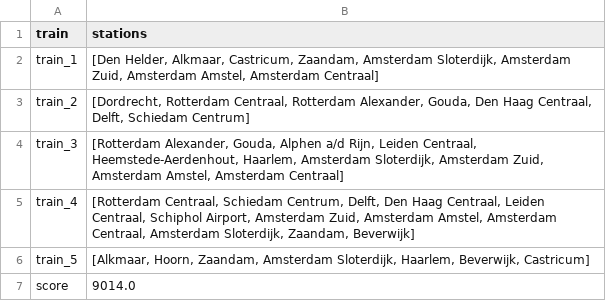
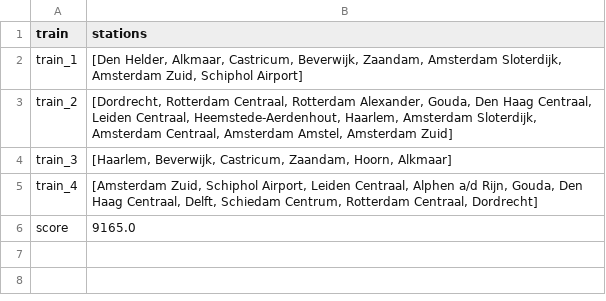
Before and after one commit to sedadenboer/RailNL, a CSV file: results/Random/Opt_Solution/Holland/output.csv, drawn as a sheet.

```diff
--- a/results/Random/Opt_Solution/Holland/output.csv
+++ b/results/Random/Opt_Solution/Holland/output.csv
@@ -1,7 +1,6 @@
 train,stations
-train_1,"[Den Helder, Alkmaar, Castricum, Zaandam, Amsterdam Sloterdijk, Amsterdam Zuid, Amsterdam Amstel, Amsterdam Centraal]"
-train_2,"[Dordrecht, Rotterdam Centraal, Rotterdam Alexander, Gouda, Den Haag Centraal, Delft, Schiedam Centrum]"
-train_3,"[Rotterdam Alexander, Gouda, Alphen a/d Rijn, Leiden Centraal, Heemstede-Aerdenhout, Haarlem, Amsterdam Sloterdijk, Amsterdam Zuid, Amsterdam Amstel, Amsterdam Centraal]"
-train_4,"[Rotterdam Centraal, Schiedam Centrum, Delft, Den Haag Centraal, Leiden Centraal, Schiphol Airport, Amsterdam Zuid, Amsterdam Amstel, Amsterdam Centraal, Amsterdam Sloterdijk, Zaandam, Beverwijk]"
-train_5,"[Alkmaar, Hoorn, Zaandam, Amsterdam Sloterdijk, Haarlem, Beverwijk, Castricum]"
-score,9014.0
+train_1,"[Den Helder, Alkmaar, Castricum, Beverwijk, Zaandam, Amsterdam Sloterdijk, Amsterdam Zuid, Schiphol Airport]"
+train_2,"[Dordrecht, Rotterdam Centraal, Rotterdam Alexander, Gouda, Den Haag Centraal, Leiden Centraal, Heemstede-Aerdenhout, Haarlem, Amsterdam Sloterdijk, Amsterdam Centraal, Amsterdam Amstel, Amsterdam Zuid]"
+train_3,"[Haarlem, Beverwijk, Castricum, Zaandam, Hoorn, Alkmaar]"
+train_4,"[Amsterdam Zuid, Schiphol Airport, Leiden Centraal, Alphen a/d Rijn, Gouda, Den Haag Centraal, Delft, Schiedam Centrum, Rotterdam Centraal, Dordrecht]"
+score,9165.0
```
Also changed, not shown: results/Greedy/Holland/output.csv, results/Hillclimber/Holland/output_prefer_unused_random_start_remove_random.csv, 19 other files.
